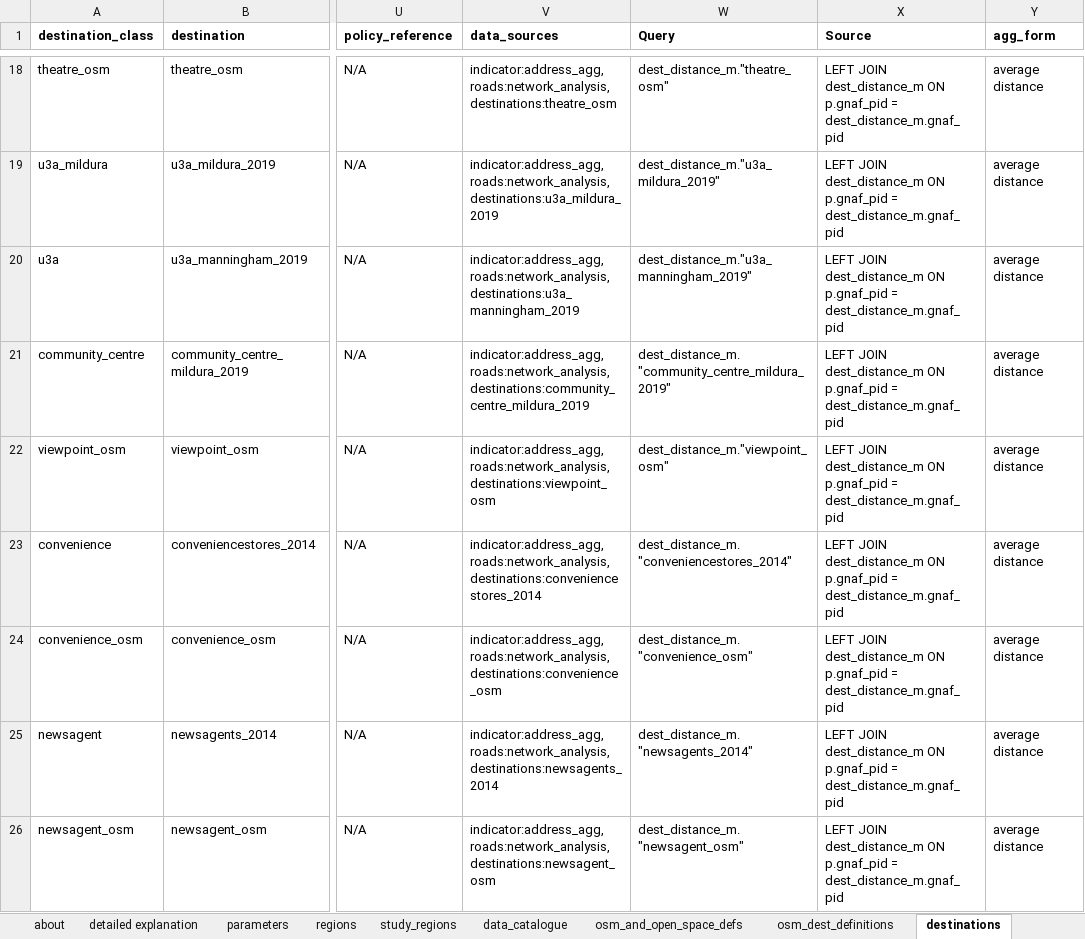
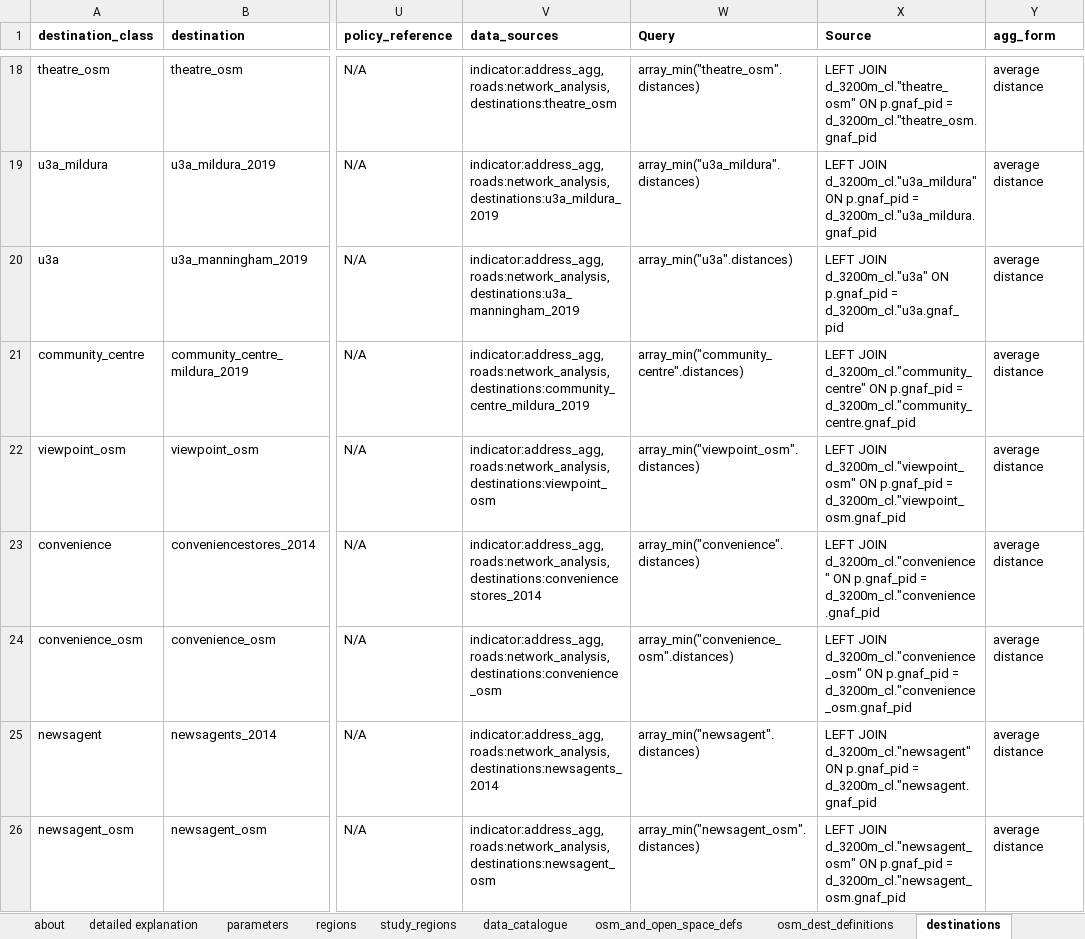
Before and after one commit to healthy-liveable-cities/australian-national-liveability-study, an Excel workbook: _project_configuration.xlsx, sheet destinations, drawn as a sheet; only a part is shown, gaps mark what is left out; values as stored, in another font and other column widths than the file's, no borders; the diff covers the shown part only; the diff names each change by its address in the sheet, - before the commit and + after, or states it on an @@ line.

```diff
--- a/_project_configuration.xlsx (sheet destinations)
+++ b/_project_configuration.xlsx (sheet destinations)
-W18 (Query): dest_distance_m."theatre_osm"
+W18 (Query): array_min("theatre_osm".distances)
-X18 (Source): LEFT JOIN dest_distance_m ON p.gnaf_pid = dest_distance_m.gnaf_pid
+X18 (Source): LEFT JOIN d_3200m_cl."theatre_osm" ON p.gnaf_pid = d_3200m_cl."theatre_osm.gnaf_pid
-W19 (Query): dest_distance_m."u3a_mildura_2019"
+W19 (Query): array_min("u3a_mildura".distances)
-X19 (Source): LEFT JOIN dest_distance_m ON p.gnaf_pid = dest_distance_m.gnaf_pid
+X19 (Source): LEFT JOIN d_3200m_cl."u3a_mildura" ON p.gnaf_pid = d_3200m_cl."u3a_mildura.gnaf_pid
-W20 (Query): dest_distance_m."u3a_manningham_2019"
+W20 (Query): array_min("u3a".distances)
-X20 (Source): LEFT JOIN dest_distance_m ON p.gnaf_pid = dest_distance_m.gnaf_pid
+X20 (Source): LEFT JOIN d_3200m_cl."u3a" ON p.gnaf_pid = d_3200m_cl."u3a.gnaf_pid
-W21 (Query): dest_distance_m."community_centre_mildura_2019"
+W21 (Query): array_min("community_centre".distances)
-X21 (Source): LEFT JOIN dest_distance_m ON p.gnaf_pid = dest_distance_m.gnaf_pid
+X21 (Source): LEFT JOIN d_3200m_cl."community_centre" ON p.gnaf_pid = d_3200m_cl."community_centre.gnaf_pid
-W22 (Query): dest_distance_m."viewpoint_osm"
+W22 (Query): array_min("viewpoint_osm".distances)
-X22 (Source): LEFT JOIN dest_distance_m ON p.gnaf_pid = dest_distance_m.gnaf_pid
+X22 (Source): LEFT JOIN d_3200m_cl."viewpoint_osm" ON p.gnaf_pid = d_3200m_cl."viewpoint_osm.gnaf_pid
-W23 (Query): dest_distance_m."conveniencestores_2014"
+W23 (Query): array_min("convenience".distances)
-X23 (Source): LEFT JOIN dest_distance_m ON p.gnaf_pid = dest_distance_m.gnaf_pid
+X23 (Source): LEFT JOIN d_3200m_cl."convenience" ON p.gnaf_pid = d_3200m_cl."convenience.gnaf_pid
-W24 (Query): dest_distance_m."convenience_osm"
+W24 (Query): array_min("convenience_osm".distances)
-X24 (Source): LEFT JOIN dest_distance_m ON p.gnaf_pid = dest_distance_m.gnaf_pid
+X24 (Source): LEFT JOIN d_3200m_cl."convenience_osm" ON p.gnaf_pid = d_3200m_cl."convenience_osm.gnaf_pid
-W25 (Query): dest_distance_m."newsagents_2014"
+W25 (Query): array_min("newsagent".distances)
-X25 (Source): LEFT JOIN dest_distance_m ON p.gnaf_pid = dest_distance_m.gnaf_pid
+X25 (Source): LEFT JOIN d_3200m_cl."newsagent" ON p.gnaf_pid = d_3200m_cl."newsagent.gnaf_pid
-W26 (Query): dest_distance_m."newsagent_osm"
+W26 (Query): array_min("newsagent_osm".distances)
-X26 (Source): LEFT JOIN dest_distance_m ON p.gnaf_pid = dest_distance_m.gnaf_pid
+X26 (Source): LEFT JOIN d_3200m_cl."newsagent_osm" ON p.gnaf_pid = d_3200m_cl."newsagent_osm.gnaf_pid
```
Also changed, not shown: 226 edited cells elsewhere in this sheet, sheet indicator_setup, 3 other files.
